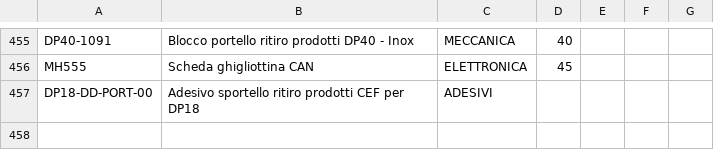
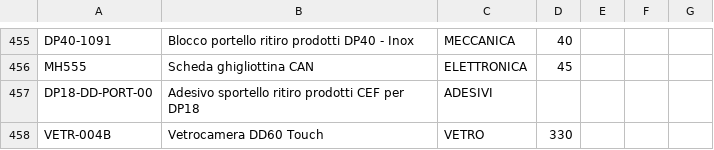
Before and after one commit to MicorhardAss/mhricambi, a CSV file: listaprodotti.csv, drawn as a sheet; only a part is shown, gaps mark what is left out.

Commit message:
Update listaprodotti.csv

```diff
--- a/listaprodotti.csv
+++ b/listaprodotti.csv
@@ -457 +457,2 @@ MH555,Scheda ghigliottina CAN,ELETTRONICA,45
 DP18-DD-PORT-00,Adesivo sportello ritiro prodotti CEF per DP18,ADESIVI,
+VETR-004B,Vetrocamera DD60 Touch,VETRO,330
```
